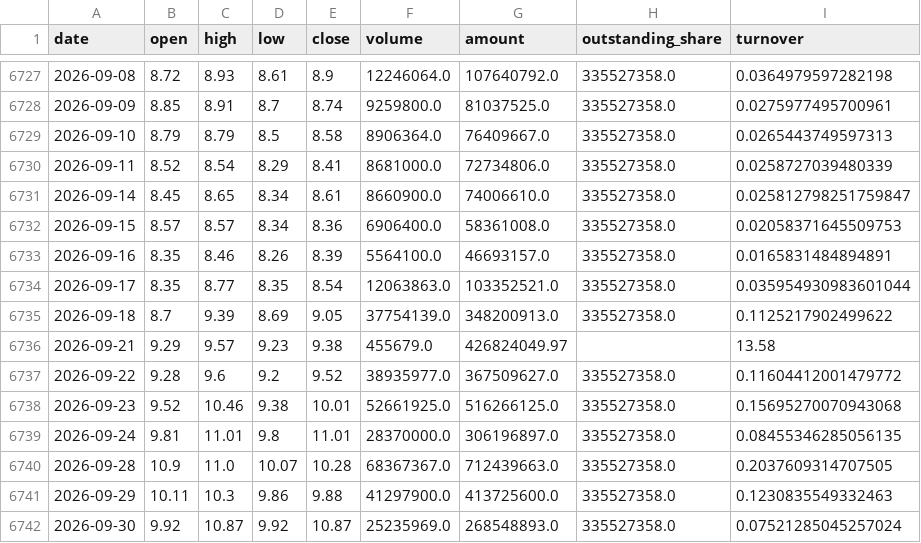
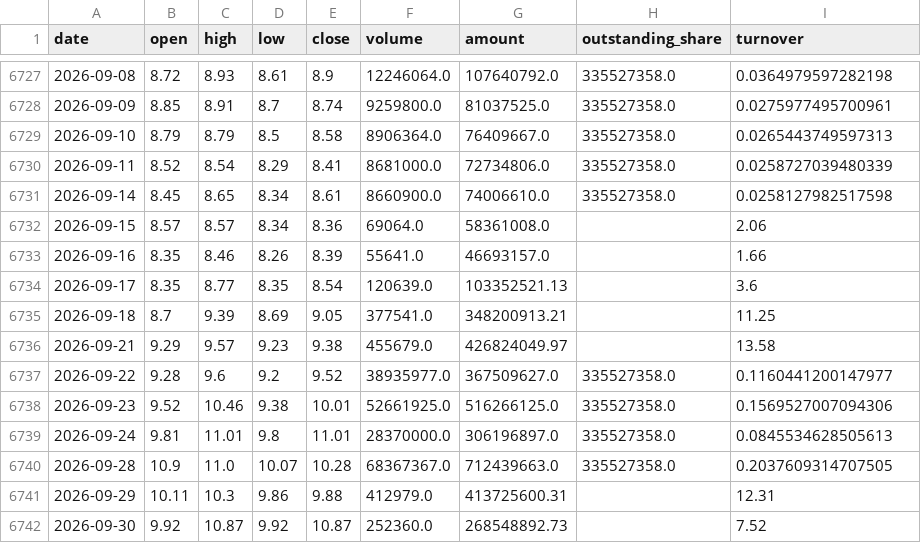
Before and after one commit to zhouyy858/BRJY_optimized, a CSV file: data/sz000710_daily_qfq.csv, drawn as a sheet; only a part is shown, gaps mark what is left out.

```diff
--- a/data/sz000710_daily_qfq.csv
+++ b/data/sz000710_daily_qfq.csv
@@ -6730,13 +6730,13 @@
 2026-09-11,8.52,8.54,8.29,8.41,8681000.0,72734806.0,335527358.0,0.0258727039480339
-2026-09-14,8.45,8.65,8.34,8.61,8660900.0,74006610.0,335527358.0,0.025812798251759847
-2026-09-15,8.57,8.57,8.34,8.36,6906400.0,58361008.0,335527358.0,0.02058371645509753
-2026-09-16,8.35,8.46,8.26,8.39,5564100.0,46693157.0,335527358.0,0.0165831484894891
-2026-09-17,8.35,8.77,8.35,8.54,12063863.0,103352521.0,335527358.0,0.035954930983601044
-2026-09-18,8.7,9.39,8.69,9.05,37754139.0,348200913.0,335527358.0,0.1125217902499622
+2026-09-14,8.45,8.65,8.34,8.61,8660900.0,74006610.0,335527358.0,0.0258127982517598
+2026-09-15,8.57,8.57,8.34,8.36,69064.0,58361008.0,,2.06
+2026-09-16,8.35,8.46,8.26,8.39,55641.0,46693157.0,,1.66
+2026-09-17,8.35,8.77,8.35,8.54,120639.0,103352521.13,,3.6
+2026-09-18,8.7,9.39,8.69,9.05,377541.0,348200913.21,,11.25
 2026-09-21,9.29,9.57,9.23,9.38,455679.0,426824049.97,,13.58
-2026-09-22,9.28,9.6,9.2,9.52,38935977.0,367509627.0,335527358.0,0.11604412001479772
-2026-09-23,9.52,10.46,9.38,10.01,52661925.0,516266125.0,335527358.0,0.15695270070943068
-2026-09-24,9.81,11.01,9.8,11.01,28370000.0,306196897.0,335527358.0,0.08455346285056135
+2026-09-22,9.28,9.6,9.2,9.52,38935977.0,367509627.0,335527358.0,0.1160441200147977
+2026-09-23,9.52,10.46,9.38,10.01,52661925.0,516266125.0,335527358.0,0.1569527007094306
+2026-09-24,9.81,11.01,9.8,11.01,28370000.0,306196897.0,335527358.0,0.0845534628505613
 2026-09-28,10.9,11.0,10.07,10.28,68367367.0,712439663.0,335527358.0,0.2037609314707505
-2026-09-29,10.11,10.3,9.86,9.88,41297900.0,413725600.0,335527358.0,0.1230835549332463
-2026-09-30,9.92,10.87,9.92,10.87,25235969.0,268548893.0,335527358.0,0.07521285045257024
+2026-09-29,10.11,10.3,9.86,9.88,412979.0,413725600.31,,12.31
+2026-09-30,9.92,10.87,9.92,10.87,252360.0,268548892.73,,7.52
```
Also changed, not shown: 2 other files.
